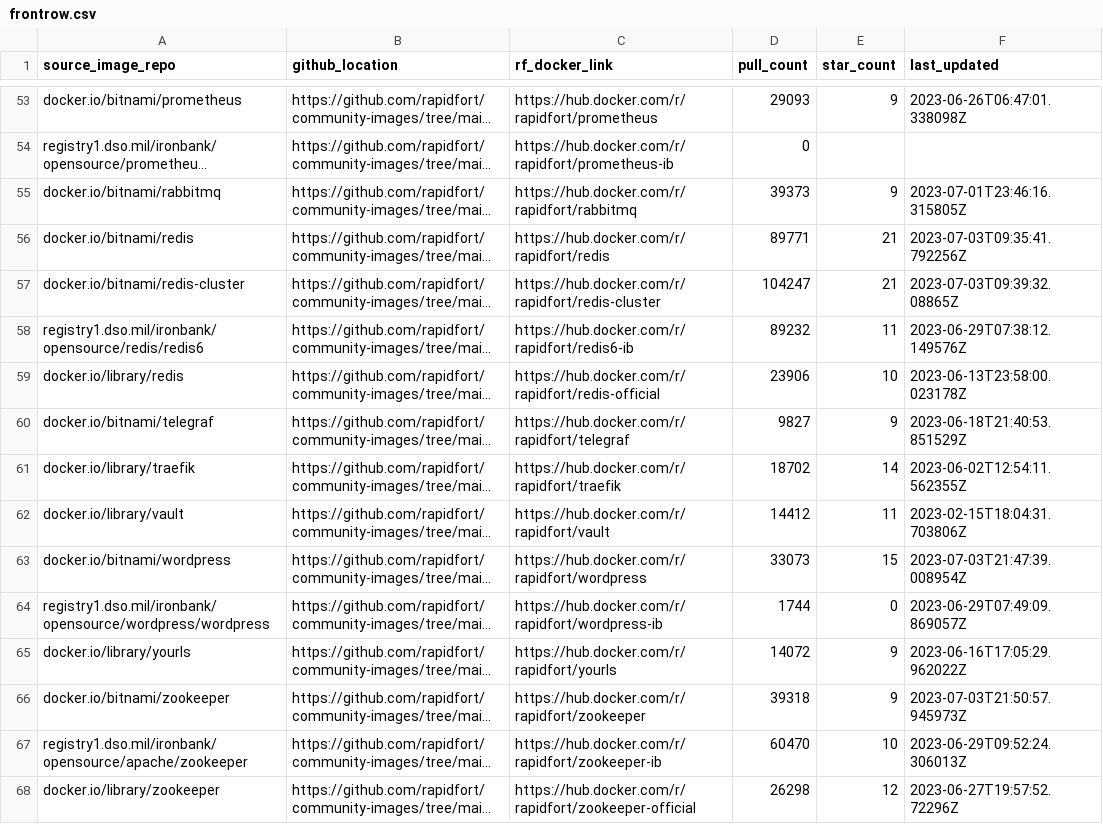
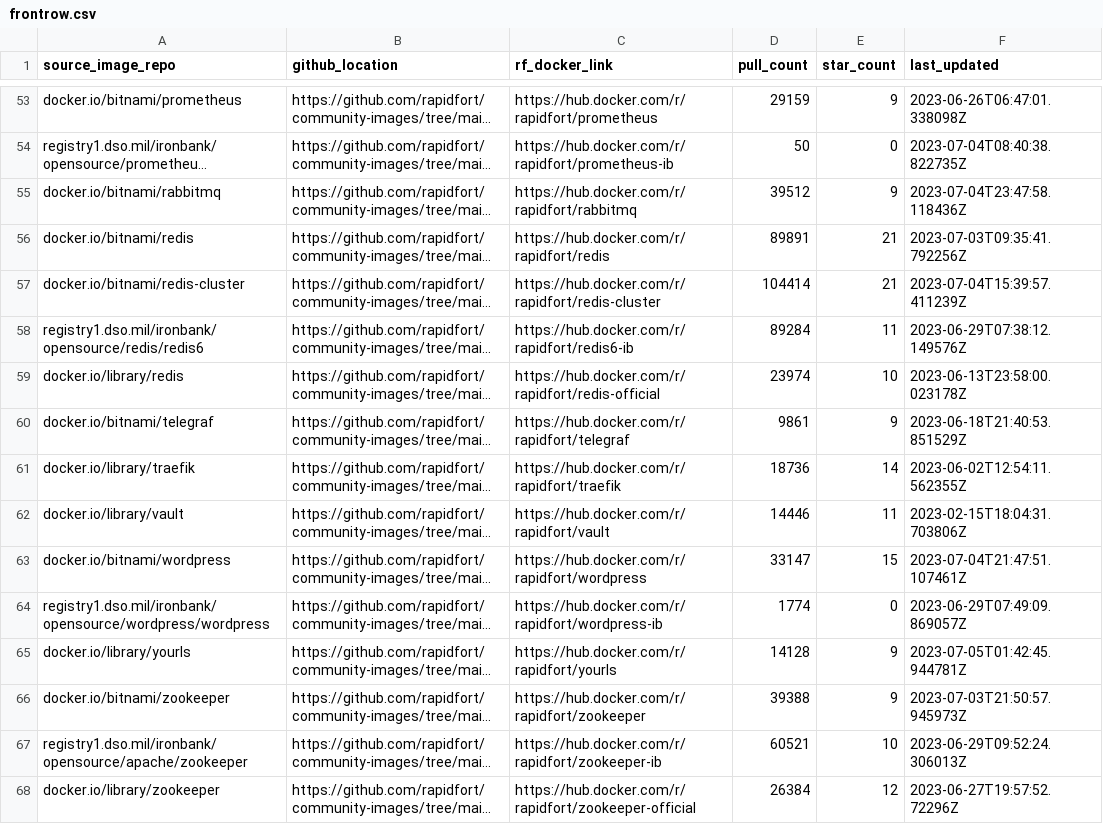
Before and after one commit to mridul549/community-images, a CSV file: frontrow.csv, drawn as a sheet; only a part is shown, gaps mark what is left out; long unchanged cells end in …; the diff covers the shown part only; the diff names each change by its address in the sheet, - before the commit and + after, or states it on an @@ line.

```diff
--- a/frontrow.csv
+++ b/frontrow.csv
-D53 (pull_count): 29093
+D53 (pull_count): 29159
-D54 (pull_count): 0
+D54 (pull_count): 50
-E54 (star_count): (empty)
+E54 (star_count): 0
-F54 (last_updated): (empty)
+F54 (last_updated): 2023-07-04T08:40:38.822735Z
-D55 (pull_count): 39373
+D55 (pull_count): 39512
-F55 (last_updated): 2023-07-01T23:46:16.315805Z
+F55 (last_updated): 2023-07-04T23:47:58.118436Z
-D56 (pull_count): 89771
+D56 (pull_count): 89891
-D57 (pull_count): 104247
+D57 (pull_count): 104414
-F57 (last_updated): 2023-07-03T09:39:32.08865Z
+F57 (last_updated): 2023-07-04T15:39:57.411239Z
-D58 (pull_count): 89232
+D58 (pull_count): 89284
-D59 (pull_count): 23906
+D59 (pull_count): 23974
-D60 (pull_count): 9827
+D60 (pull_count): 9861
-D61 (pull_count): 18702
+D61 (pull_count): 18736
-D62 (pull_count): 14412
+D62 (pull_count): 14446
-D63 (pull_count): 33073
+D63 (pull_count): 33147
-F63 (last_updated): 2023-07-03T21:47:39.008954Z
+F63 (last_updated): 2023-07-04T21:47:51.107461Z
-D64 (pull_count): 1744
+D64 (pull_count): 1774
-D65 (pull_count): 14072
+D65 (pull_count): 14128
-F65 (last_updated): 2023-06-16T17:05:29.962022Z
+F65 (last_updated): 2023-07-05T01:42:45.944781Z
-D66 (pull_count): 39318
+D66 (pull_count): 39388
-D67 (pull_count): 60470
+D67 (pull_count): 60521
-D68 (pull_count): 26298
+D68 (pull_count): 26384
```
Also changed, not shown: 64 edited cells elsewhere in this file, 3 other files.
